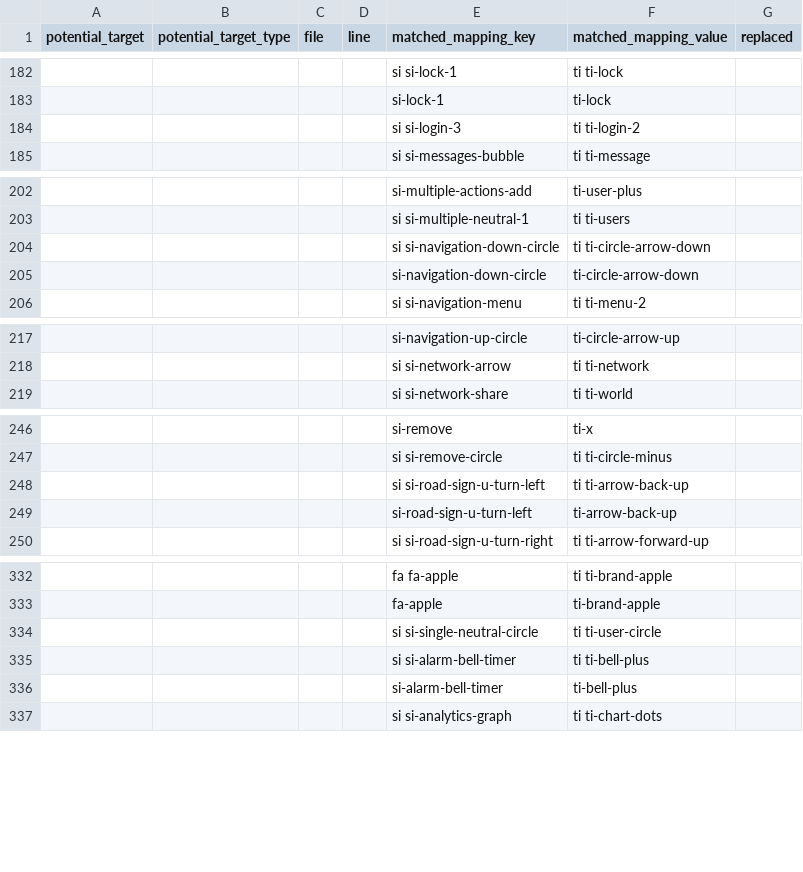
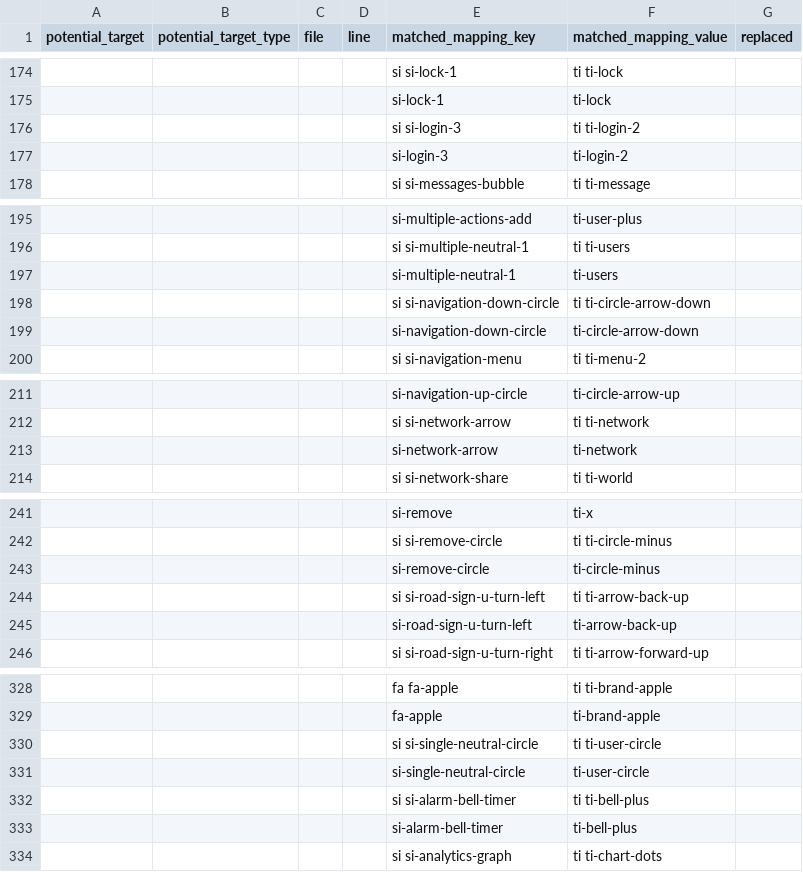
Before and after one commit to axonivy/dev-workflow-ui, a CSV file: icon-replacement/out/report.csv, drawn as a sheet; only a part is shown, gaps mark what is left out; the diff covers the shown part only; the diff names each change by its address in the sheet, - before the commit and + after, or states it on an @@ line.

```diff
--- a/icon-replacement/out/report.csv
+++ b/icon-replacement/out/report.csv
+row 177:  |  |  |  | si-login-3 | ti-login-2
+row 197:  |  |  |  | si-multiple-neutral-1 | ti-users
+row 213:  |  |  |  | si-network-arrow | ti-network
+row 243:  |  |  |  | si-remove-circle | ti-circle-minus
+row 331:  |  |  |  | si-single-neutral-circle | ti-user-circle
```
Also changed, not shown: 9 added rows, 13 removed rows, 11 moved rows and 2 edited cells elsewhere in this file, icon-replacement/out/discovery_all.tsv, icon-replacement/out/discovery_complex.tsv, 7 other files.
